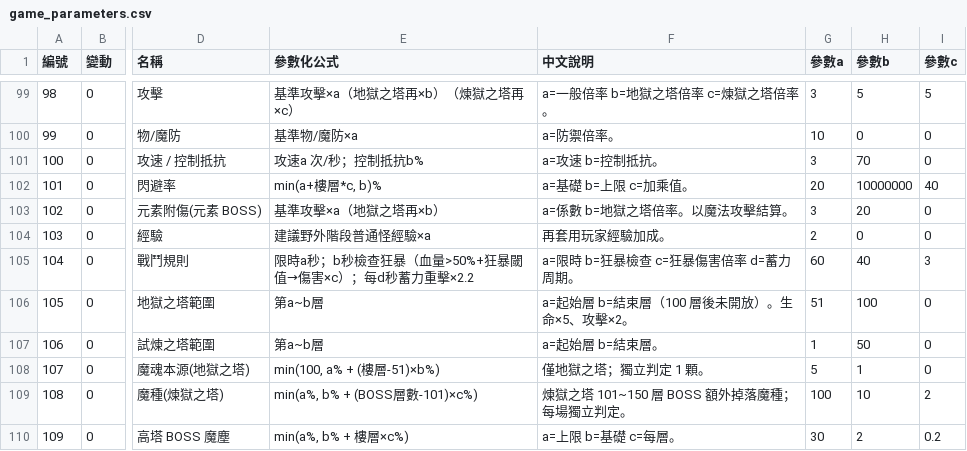
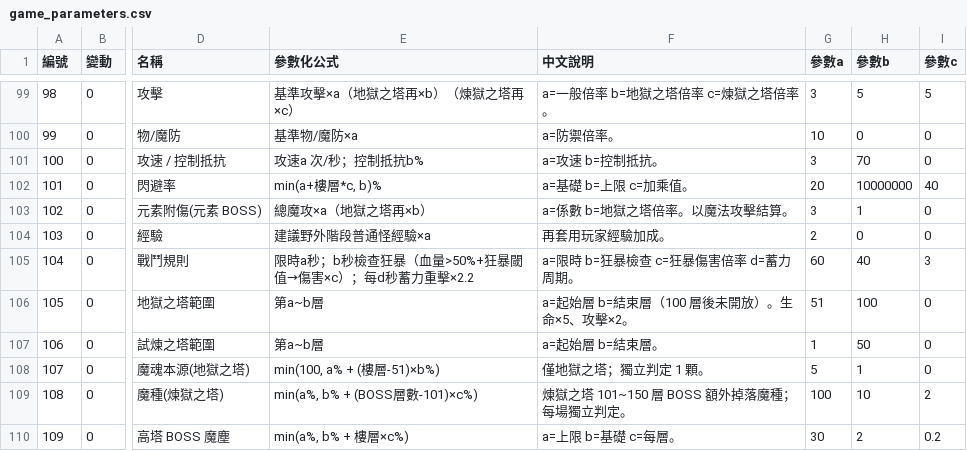
Before and after one commit to myKOF/Idle-RPG, a CSV file: config/CSV/game_parameters.csv, drawn as a sheet; only a part is shown, gaps mark what is left out; the diff names each change by its address in the sheet, - before the commit and + after, or states it on an @@ line.

```diff
--- a/config/CSV/game_parameters.csv
+++ b/config/CSV/game_parameters.csv
-E103 (參數化公式): 基準攻擊×a（地獄之塔再×b）
+E103 (參數化公式): 總魔攻×a（地獄之塔再×b）
-H103 (參數b): 20
+H103 (參數b): 1
```
Also changed, not shown: 7 other files.
